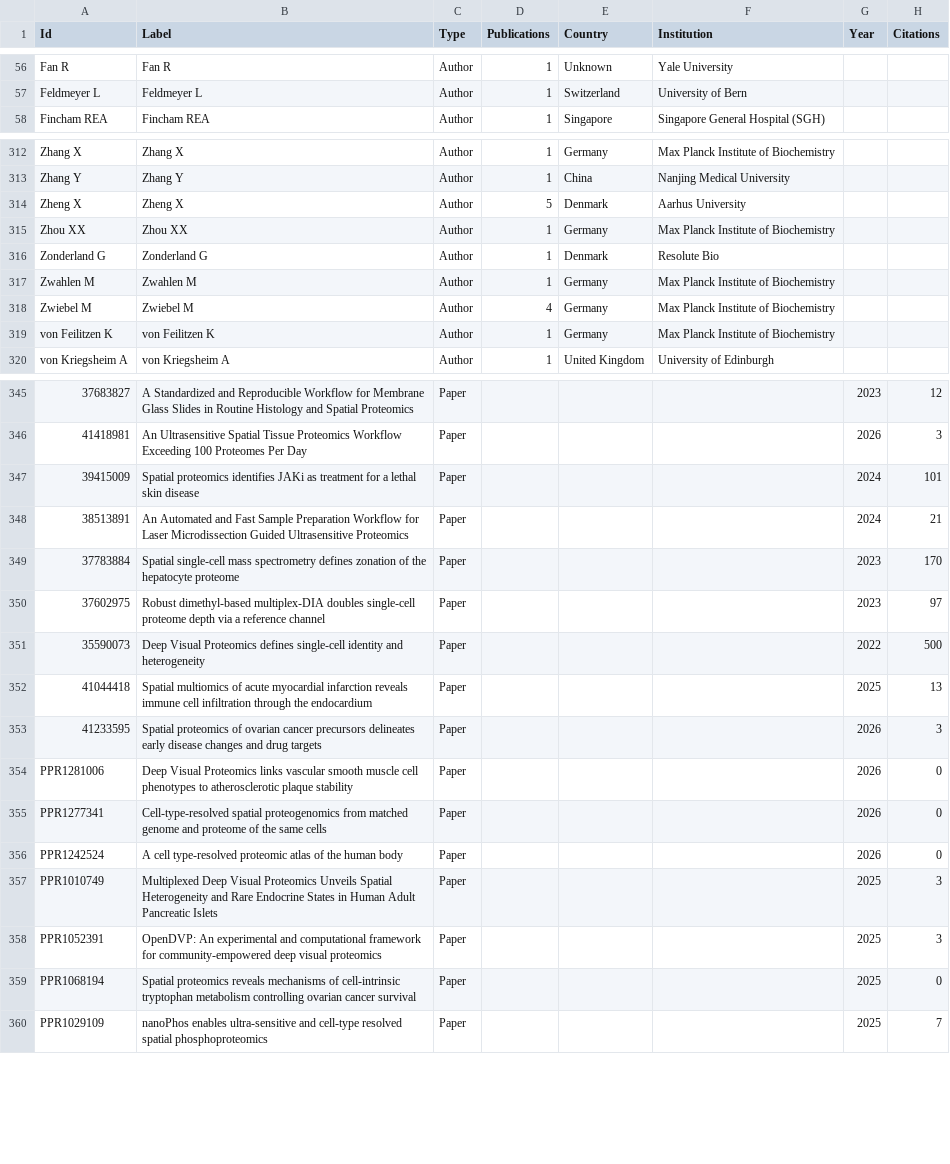
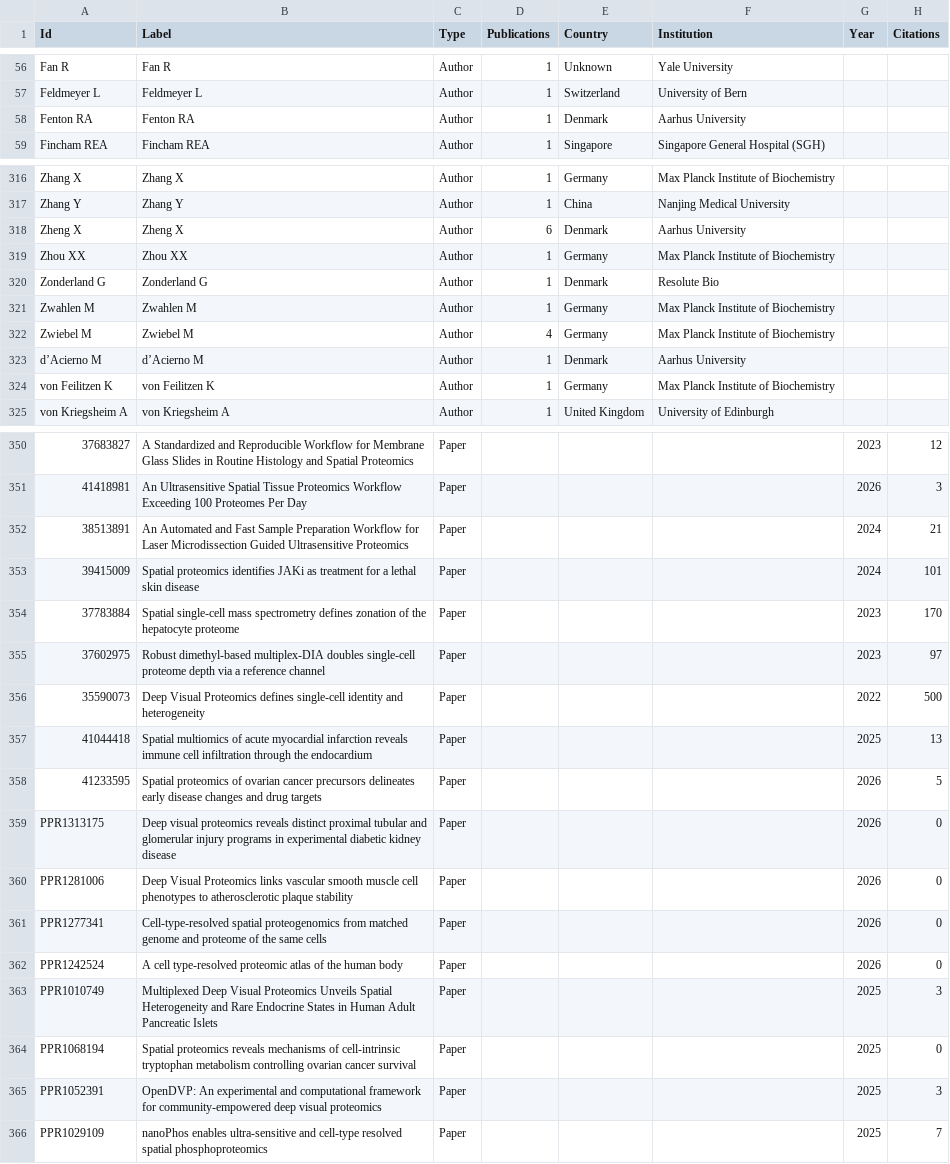
Before and after one commit to josenimo/DVP-dashboard, a CSV file: dvp_bipartite_nodes.csv, drawn as a sheet; only a part is shown, gaps mark what is left out; addresses are those after the commit; the diff covers the shown part only; the diff names each change by its address in the sheet, - before the commit and + after, or states it on an @@ line.

```diff
--- a/dvp_bipartite_nodes.csv
+++ b/dvp_bipartite_nodes.csv
+row 58: Fenton RA | Fenton RA | Author | 1 | Denmark | Aarhus University
-D318 (Publications): 5
+D318 (Publications): 6
+row 323: d’Acierno M | d’Acierno M | Author | 1 | Denmark | Aarhus University
@@ row 348 moved to row 352: 38513891 @@
-H358 (Citations): 3
+H358 (Citations): 5
+row 359: PPR1313175 | Deep visual proteomics reveals distinct proximal tubular and glomerular injury programs in experimental diabetic kidney disease | Paper |  |  |  | 2026 | 0
@@ row 359 moved to row 364: PPR1068194 @@
```
Also changed, not shown: 5 added rows, 2 removed rows, 3 moved rows and 2 edited cells elsewhere in this file, deep_visual_proteomics_papers.csv, dvp_authors.csv, 11 other files.
